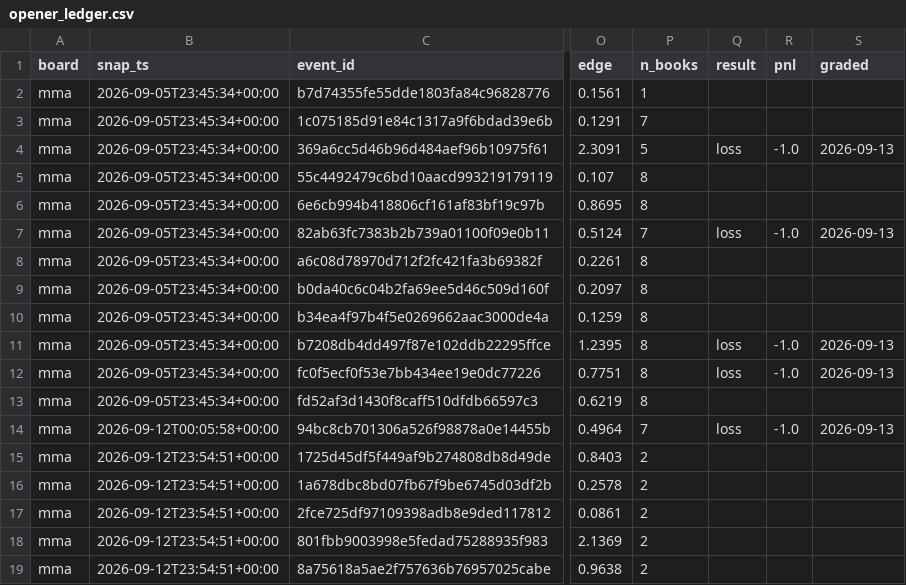
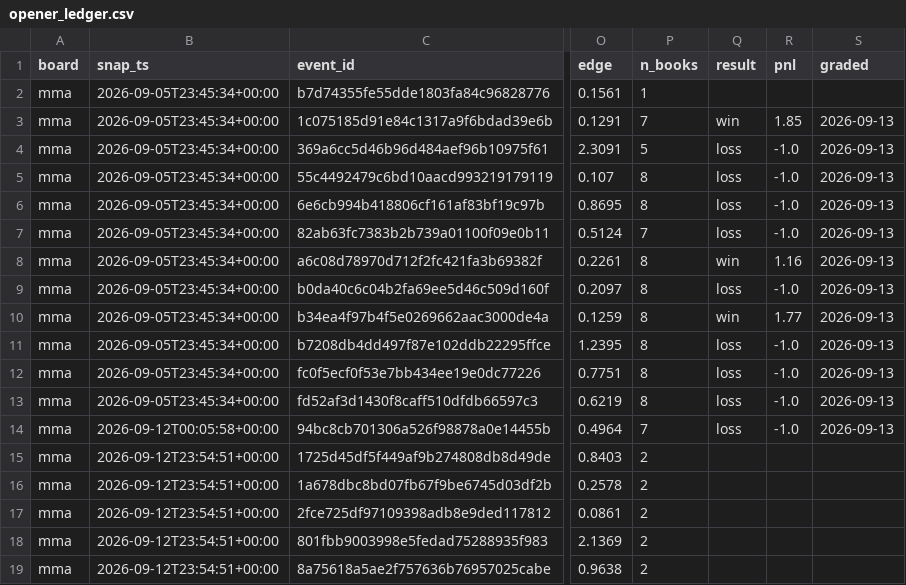
Before and after one commit to azcal/mbm-data, a CSV file: ledger/opener_ledger.csv, drawn as a sheet; only a part is shown, gaps mark what is left out; the diff names each change by its address in the sheet, - before the commit and + after, or states it on an @@ line.

Commit message:
ledger 2026-09-13

```diff
--- a/ledger/opener_ledger.csv
+++ b/ledger/opener_ledger.csv
-Q3 (result): (empty)
+Q3 (result): win
-R3 (pnl): (empty)
+R3 (pnl): 1.85
-S3 (graded): (empty)
+S3 (graded): 2026-09-13
-Q5:Q6 (result): (empty)
+Q5:Q6 (result): loss
-R5:R6 (pnl): (empty)
+R5:R6 (pnl): -1.0
-S5:S6 (graded): (empty)
+S5:S6 (graded): 2026-09-13
-Q8 (result): (empty)
+Q8 (result): win
-R8 (pnl): (empty)
+R8 (pnl): 1.16
-S8:S10 (graded): (empty)
+S8:S10 (graded): 2026-09-13
-Q9 (result): (empty)
+Q9 (result): loss
-R9 (pnl): (empty)
+R9 (pnl): -1.0
-Q10 (result): (empty)
+Q10 (result): win
-R10 (pnl): (empty)
+R10 (pnl): 1.77
-Q13 (result): (empty)
+Q13 (result): loss
-R13 (pnl): (empty)
+R13 (pnl): -1.0
-S13 (graded): (empty)
+S13 (graded): 2026-09-13
```
